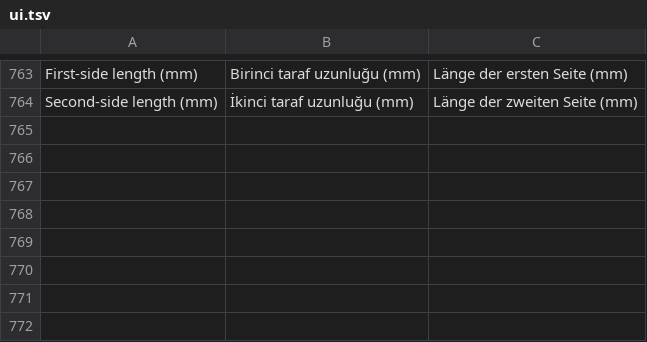
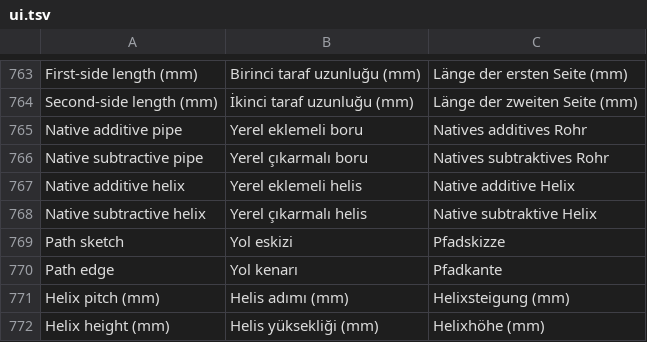
Before and after one commit to erolcanustundag/freecad-mobile-lab, a TSV file: docs/i18n/ui.tsv, drawn as a sheet; only a part is shown, gaps mark what is left out.

Commit message:
Add Turkish and German guides and harden native path input ownership for 1.19

```diff
--- a/docs/i18n/ui.tsv
+++ b/docs/i18n/ui.tsv
@@ -764 +764,9 @@ First-side length (mm)|Birinci taraf uzunluğu (mm)|Länge der ersten Seite (mm)
 Second-side length (mm)|İkinci taraf uzunluğu (mm)|Länge der zweiten Seite (mm)
+Native additive pipe|Yerel eklemeli boru|Natives additives Rohr
+Native subtractive pipe|Yerel çıkarmalı boru|Natives subtraktives Rohr
+Native additive helix|Yerel eklemeli helis|Native additive Helix
+Native subtractive helix|Yerel çıkarmalı helis|Native subtraktive Helix
+Path sketch|Yol eskizi|Pfadskizze
+Path edge|Yol kenarı|Pfadkante
+Helix pitch (mm)|Helis adımı (mm)|Helixsteigung (mm)
+Helix height (mm)|Helis yüksekliği (mm)|Helixhöhe (mm)
```
Also changed, not shown: 10 other files.
